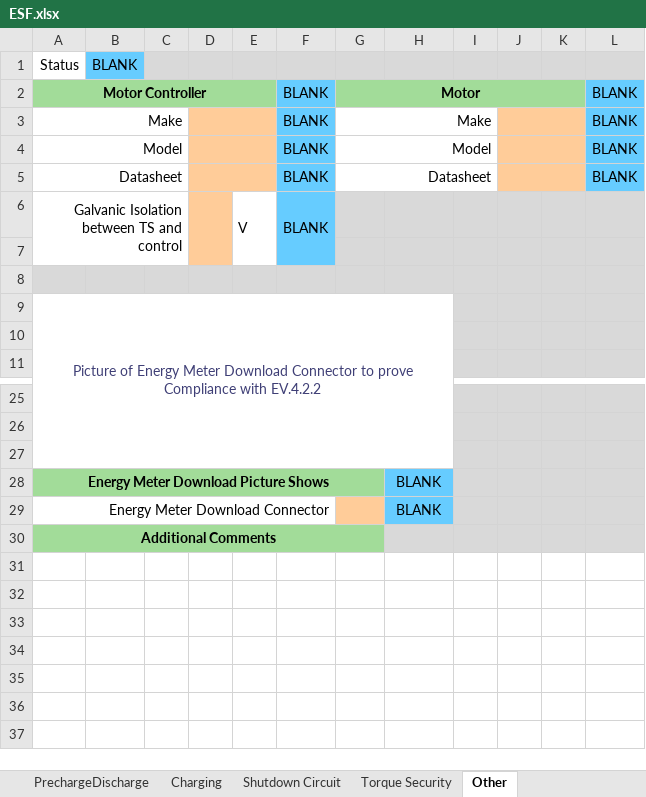
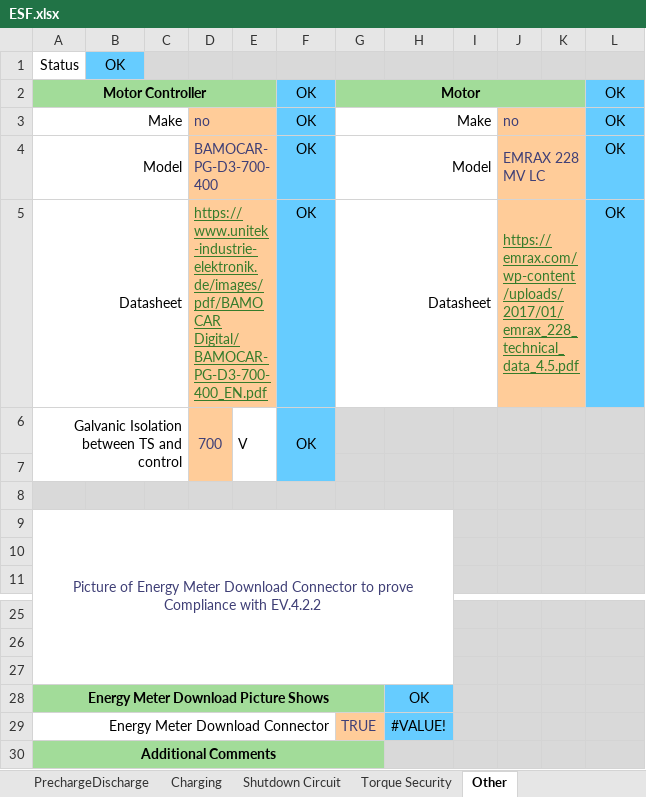
Before and after one commit to EOSCogniton/ELIZ-2021, an Excel workbook: RC_Rendus_Compet/ESF.xlsx, sheet Other, drawn as a sheet; only a part is shown, gaps mark what is left out; values as stored, in another font and other column widths than the file's, no borders; charts and pictures and conditional formats not drawn; the diff names each change by its address in the sheet, - before the commit and + after, or states it on an @@ line.

```diff
--- a/RC_Rendus_Compet/ESF.xlsx (sheet Other)
+++ b/RC_Rendus_Compet/ESF.xlsx (sheet Other)
-B1: BLANK
+B1: OK
-F2:F6: BLANK
+F2:F6: OK
-L2:L5: BLANK
+L2:L5: OK
-D3: (empty)
+D3: no
-J3: (empty)
+J3: no
-D4: (empty)
+D4: BAMOCAR-PG-D3-700-400
-J4: (empty)
+J4: EMRAX 228 MV LC
-D5: (empty)
+D5: https://www.unitek-industrie-elektronik.de/images/pdf/BAMOCAR Digital/BAMOCAR-PG-D3-700-400_EN.pdf
-J5: (empty)
+J5: https://emrax.com/wp-content/uploads/2017/01/emrax_228_technical_data_4.5.pdf
-D6: (empty)
+D6: 700
-H28: BLANK
+H28: OK
-G29: (empty)
+G29: TRUE
-H29: BLANK
+H29: #VALUE!
```
Also changed, not shown: sheet PrechargeDischarge, sheet Datasheets, sheet Torque Security, sheet Overview, formulas that keep their value, hidden cells, charts or pictures, 1 other file.
